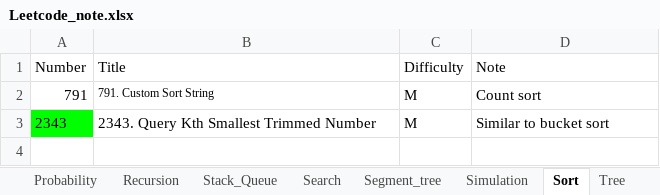
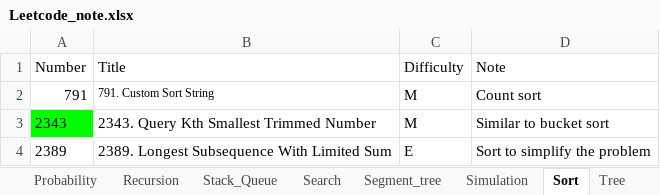
Before and after one commit to yue-w/LeetCode, an Excel workbook: Leetcode_note.xlsx, sheet Sort, drawn as a sheet; values as stored, in another font and other column widths than the file's, no borders; the diff names each change by its address in the sheet, - before the commit and + after, or states it on an @@ line.

```diff
--- a/Leetcode_note.xlsx (sheet Sort)
+++ b/Leetcode_note.xlsx (sheet Sort)
+row 4: 2389 | 2389. Longest Subsequence With Limited Sum | E | Sort to simplify the problem
```
Also changed, not shown: sheet Graph, sheet Log, sheet Bit, sheet BinarySearch, 3 other files.
